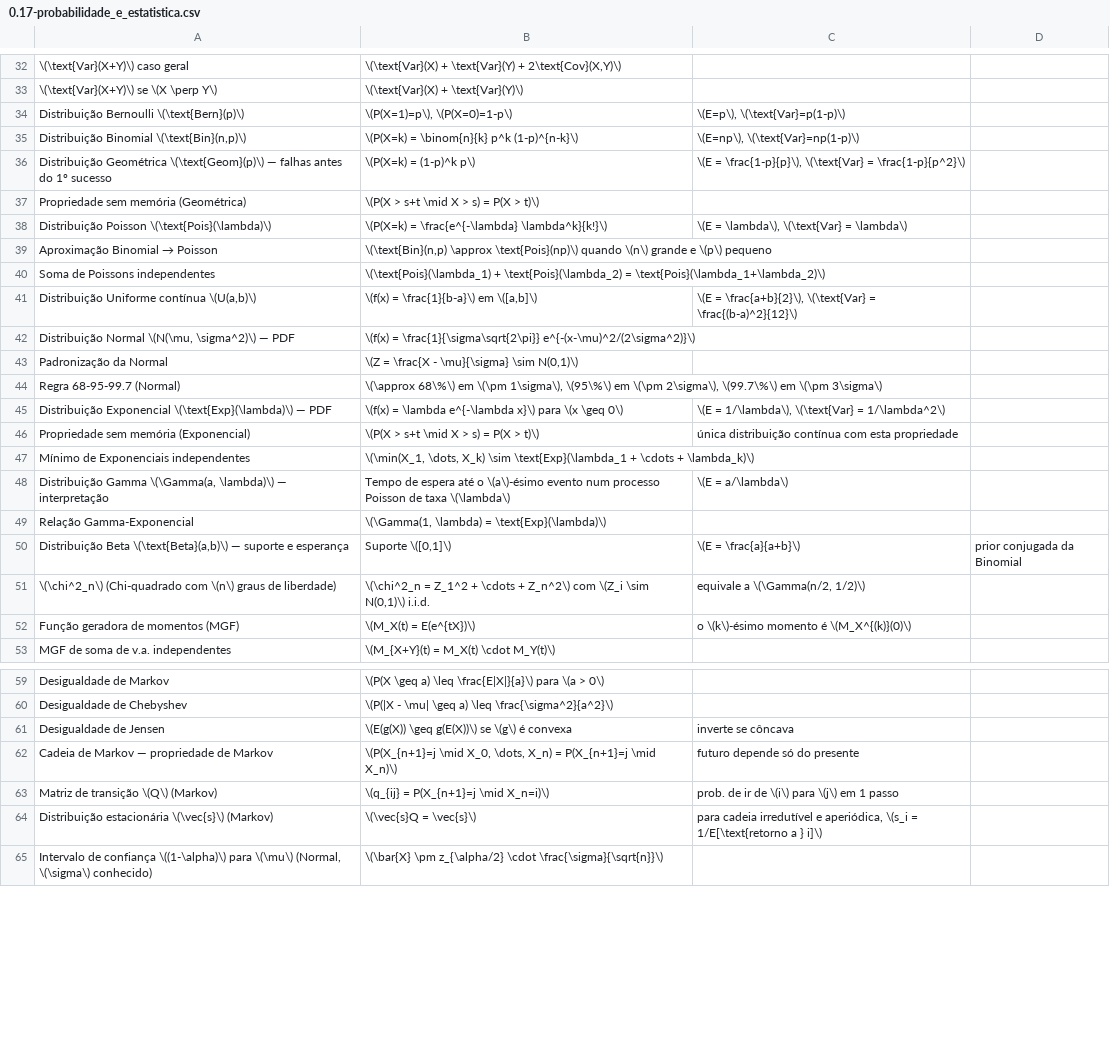
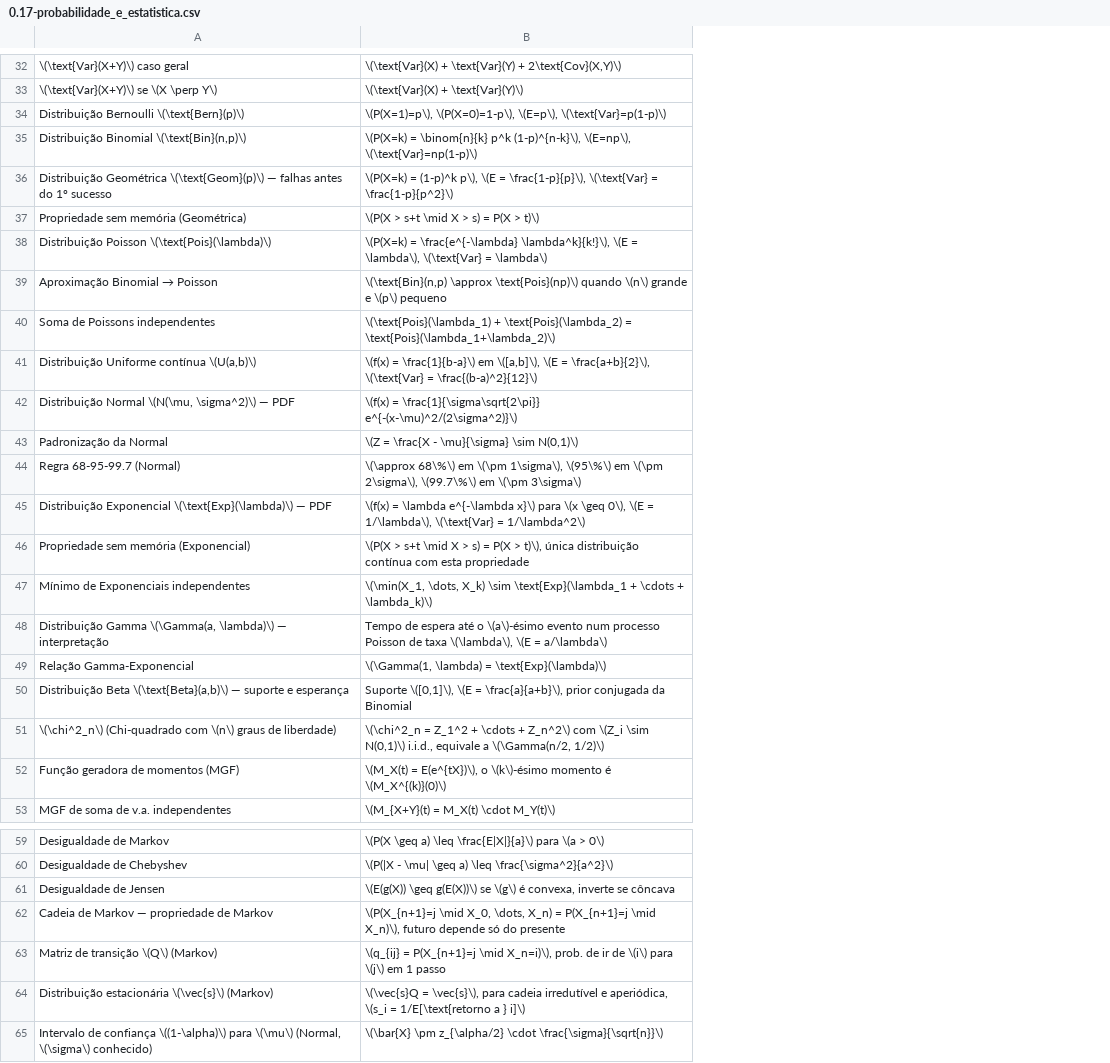
Before and after one commit to webtraveler-br/EE-and-hardware-hacking, a CSV file: notes/0.17-probabilidade_e_estatistica.csv, drawn as a sheet; only a part is shown, gaps mark what is left out; the diff covers the shown part only; the diff names each change by its address in the sheet, - before the commit and + after, or states it on an @@ line.

```diff
--- a/notes/0.17-probabilidade_e_estatistica.csv
+++ b/notes/0.17-probabilidade_e_estatistica.csv
-column C, rows 34-52: \(E=p\), \(\text{Var}=p(1-p)\) | \(E=np\), \(\text{Var}=np(1-p)\) | \(E = \frac{1-p}{p}\), \(\text{Var} = \frac{1-p}{p^2}\) |  | \(E = \lambda\), \(\text{Var} = \lambda\) |  |  | \(E = \frac{a+b}{2}\), \(\text{Var} = \frac{(b-a)^2}{12}\) |  |  |  | \(E = 1/\lambda\), \(\text{Var} = 1/\lambda^2\) | única distribuição contínua com esta propriedade |  | \(E = a/\lambda\) |  | \(E = \frac{a}{a+b}\) | equivale a \(\Gamma(n/2, 1/2)\) | o \(k\)-ésimo momento é \(M_X^{(k)}(0)\); rows 61-64: inverte se côncava | futuro depende só do presente | prob. de ir de \(i\) para \(j\) em 1 passo | para cadeia irredutível e aperiódica, \(s_i = 1/E[\text{retorno a } i]\)
-column D, row 50: prior conjugada da Binomial
-B34: \(P(X=1)=p\), \(P(X=0)=1-p\)
+B34: \(P(X=1)=p\), \(P(X=0)=1-p\), \(E=p\), \(\text{Var}=p(1-p)\)
-B35: …\binom{n}{k} p^k (1-p)^{n-k}\)
+B35: …\binom{n}{k} p^k (1-p)^{n-k}\), \(E=np\), \(\text{Var}=np(1-p)\)
-B36: …= (1-p)^k p\)
+B36: …= (1-p)^k p\), \(E = \frac{1-p}{p}\), \(\text{Var} = \frac{1-p}{p^2}\)
-B38: …= \frac{e^{-\lambda} \lambda^k}{k!}\)
+B38: …= \frac{e^{-\lambda} \lambda^k}{k!}\), \(E = \lambda\), \(\text{Var} = \lambda\)
-B41: …\frac{1}{b-a}\) em \([a,b]\)
+B41: …\frac{1}{b-a}\) em \([a,b]\), \(E = \frac{a+b}{2}\), \(\text{Var} = \frac{(b-a)^2}{12}\)
-B45: …\(x \geq 0\)
+B45: …\(x \geq 0\), \(E = 1/\lambda\), \(\text{Var} = 1/\lambda^2\)
-B46: …P(X > t)\)
+B46: …P(X > t)\), única distribuição contínua com esta propriedade
-B48: …de taxa \(\lambda\)
+B48: …de taxa \(\lambda\), \(E = a/\lambda\)
-B50: Suporte \([0,1]\)
+B50: Suporte \([0,1]\), \(E = \frac{a}{a+b}\), prior conjugada da Binomial
-B51: …\sim N(0,1)\) i.i.d.
+B51: …\sim N(0,1)\) i.i.d., equivale a \(\Gamma(n/2, 1/2)\)
-B52: \(M_X(t) = E(e^{tX})\)
+B52: \(M_X(t) = E(e^{tX})\), o \(k\)-ésimo momento é \(M_X^{(k)}(0)\)
-B61: …\(g\) é convexa
+B61: …\(g\) é convexa, inverte se côncava
-B62: …P(X_{n+1}=j \mid X_n)\)
+B62: …P(X_{n+1}=j \mid X_n)\), futuro depende só do presente
-B63: …P(X_{n+1}=j \mid X_n=i)\)
+B63: …P(X_{n+1}=j \mid X_n=i)\), prob. de ir de \(i\) para \(j\) em 1 passo
-B64: \(\vec{s}Q = \vec{s}\)
+B64: \(\vec{s}Q = \vec{s}\), para cadeia irredutível e aperiódica, \(s_i = 1/E[\text{retorno a } i]\)
```
Also changed, not shown: 5 edited cells elsewhere in this file, notes/0.14-fisica_2_oscilacoes_fluidos_termodinamica.csv, notes/0.15-fisica_3_eletricidade_e_magnetismo.csv, 12 other files.
